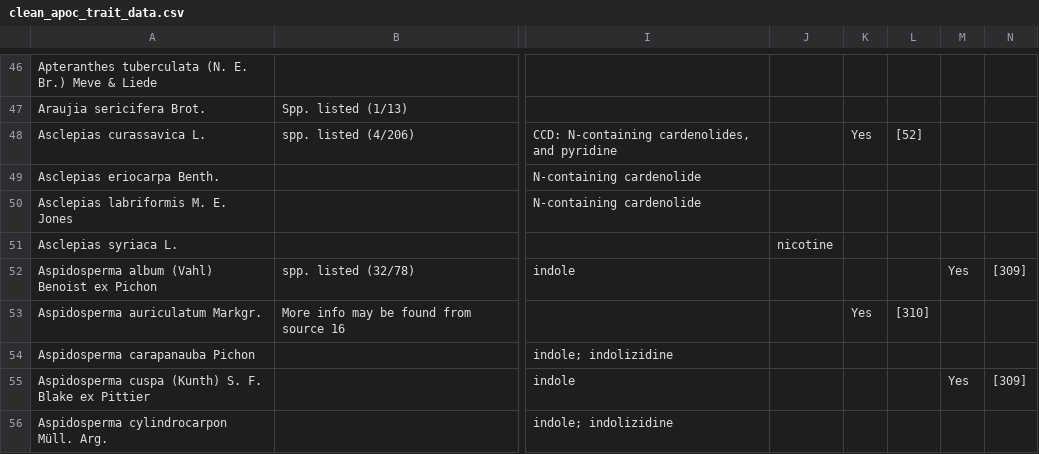
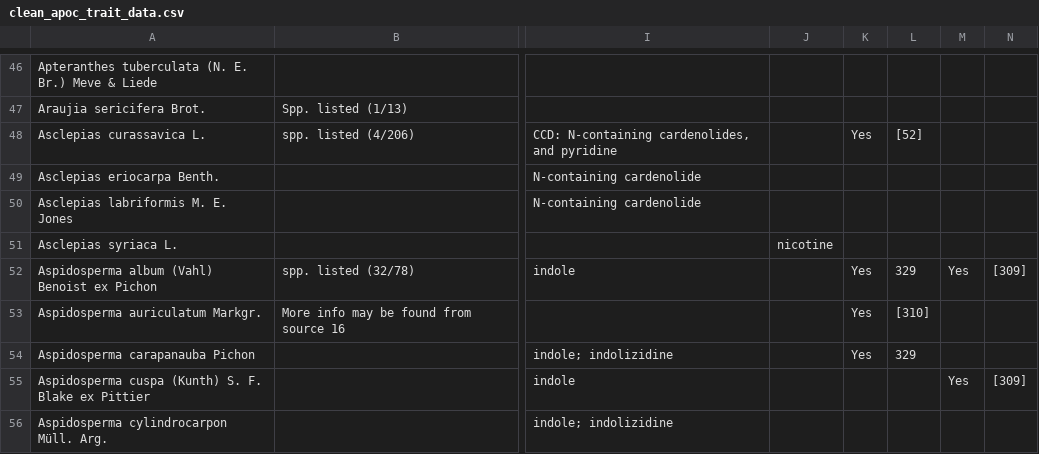
Before and after one commit to alrichardbollans/apocynaceae_rubiaceae_traits, a CSV file: manually_collected_data/outputs/clean_apoc_trait_data.csv, drawn as a sheet; only a part is shown, gaps mark what is left out; the diff covers the shown part only; the diff names each change by its address in the sheet, - before the commit and + after, or states it on an @@ line.

```diff
--- a/manually_collected_data/outputs/clean_apoc_trait_data.csv
+++ b/manually_collected_data/outputs/clean_apoc_trait_data.csv
-K52: (empty)
+K52: Yes
-L52: (empty)
+L52: 329
-K54: (empty)
+K54: Yes
-L54: (empty)
+L54: 329
```
Also changed, not shown: 32 edited cells elsewhere in this file, manually_collected_data/inputs/apoc_trait_data.csv, manually_collected_data/inputs/rub_trait_data.csv, 3 other files.
